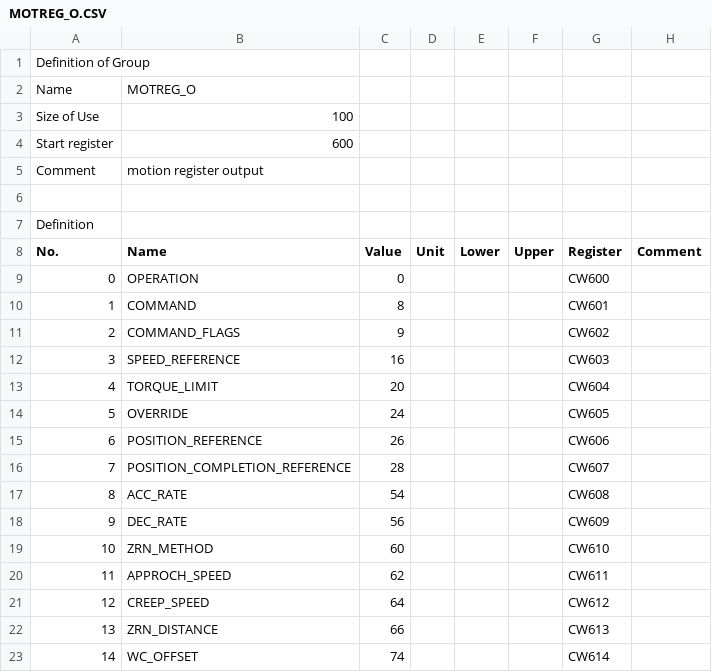
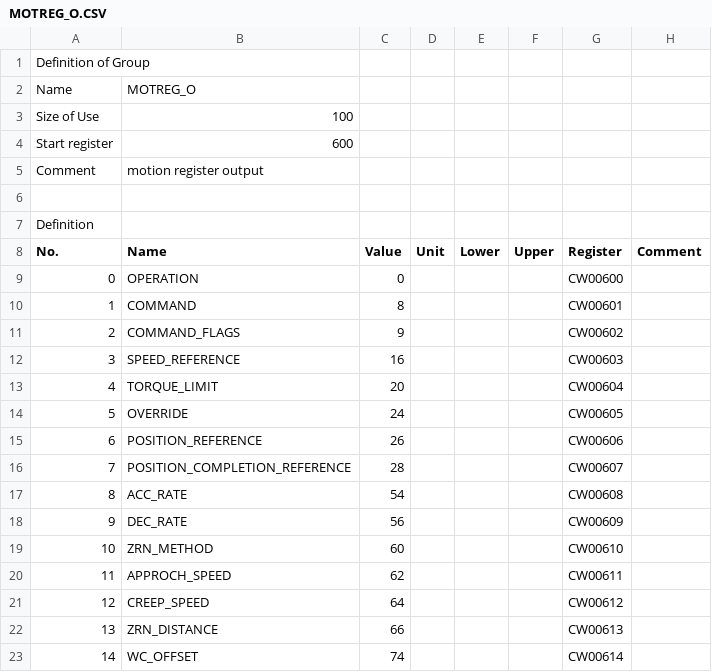
Before and after one commit to smandyscom/yas-mp-base-layer, a CSV file: MOTREG_O.CSV, drawn as a sheet; the diff names each change by its address in the sheet, - before the commit and + after, or states it on an @@ line.

```diff
--- a/MOTREG_O.CSV
+++ b/MOTREG_O.CSV
-G9 (Register): CW600
+G9 (Register): CW00600
-G10 (Register): CW601
+G10 (Register): CW00601
-G11 (Register): CW602
+G11 (Register): CW00602
-G12 (Register): CW603
+G12 (Register): CW00603
-G13 (Register): CW604
+G13 (Register): CW00604
-G14 (Register): CW605
+G14 (Register): CW00605
-G15 (Register): CW606
+G15 (Register): CW00606
-G16 (Register): CW607
+G16 (Register): CW00607
-G17 (Register): CW608
+G17 (Register): CW00608
-G18 (Register): CW609
+G18 (Register): CW00609
-G19 (Register): CW610
+G19 (Register): CW00610
-G20 (Register): CW611
+G20 (Register): CW00611
-G21 (Register): CW612
+G21 (Register): CW00612
-G22 (Register): CW613
+G22 (Register): CW00613
-G23 (Register): CW614
+G23 (Register): CW00614
```
Also changed, not shown: COMMAND.CSV, MOTREG_I.CSV, 3 other files.
